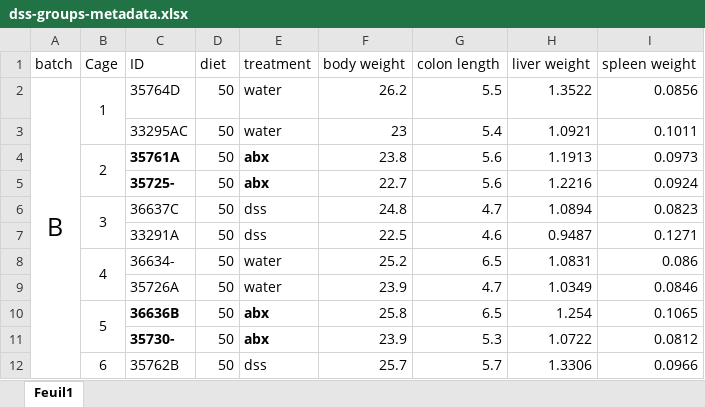
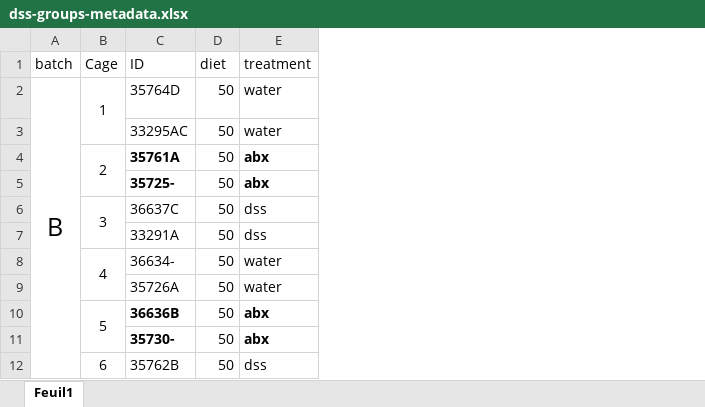
Before and after one commit to bioth/gut-microbiota-iron, an Excel workbook: experiments/finished exp/adults-all-exp/dss-groups-metadata.xlsx, sheet Feuil1, drawn as a sheet; only a part is shown; values as stored, in another font and other column widths than the file's, no borders; the diff names each change by its address in the sheet, - before the commit and + after, or states it on an @@ line.

Commit message:
Graphs and measures for adult mice dss experiments

```diff
--- a/experiments/finished exp/adults-all-exp/dss-groups-metadata.xlsx (sheet Feuil1)
+++ b/experiments/finished exp/adults-all-exp/dss-groups-metadata.xlsx (sheet Feuil1)
-column F (body weight), rows 2-12: 26.2 | 23 | 23.8 | 22.7 | 24.8 | 22.5 | 25.2 | 23.9 | 25.8 | 23.9 | 25.7
-column G (colon length), rows 2-12: 5.5 | 5.4 | 5.6 | 5.6 | 4.7 | 4.6 | 6.5 | 4.7 | 6.5 | 5.3 | 5.7
-column H (liver weight), rows 2-12: 1.3522 | 1.0921 | 1.1913 | 1.2216 | 1.0894 | 0.9487 | 1.0831 | 1.0349 | 1.254 | 1.0722 | 1.3306
-column I (spleen weight), rows 2-12: 0.0856 | 0.1011 | 0.0973 | 0.0924 | 0.0823 | 0.1271 | 0.086 | 0.0846 | 0.1065 | 0.0812 | 0.0966
```
Also changed, not shown: experiments/ongoing exp/young-abx-exp6/dissection.xlsx, 4 other files.
